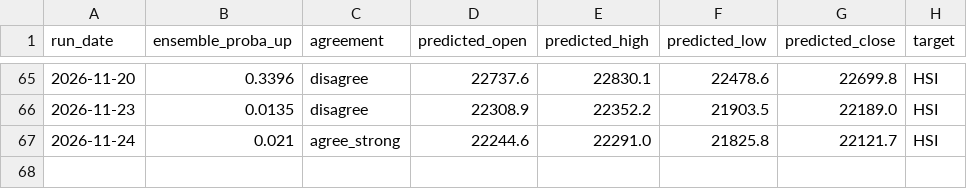
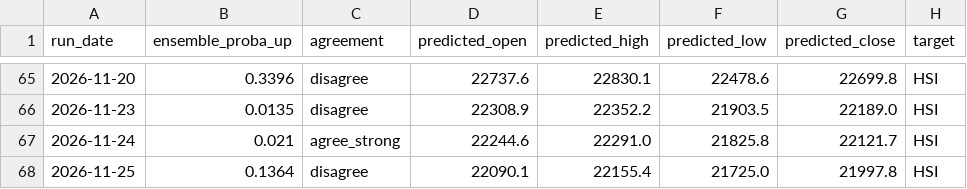
Before and after one commit to curvehen/HSI_v2, a CSV file: predictions/prediction_history.csv, drawn as a sheet; only a part is shown, gaps mark what is left out; the diff names each change by its address in the sheet, - before the commit and + after, or states it on an @@ line.

```diff
--- a/predictions/prediction_history.csv
+++ b/predictions/prediction_history.csv
+row 68: 2026-11-25 | 0.1364 | disagree | 22090.1 | 22155.4 | 21725.0 | 21997.8 | HSI
```
Also changed, not shown: 1 other file.
